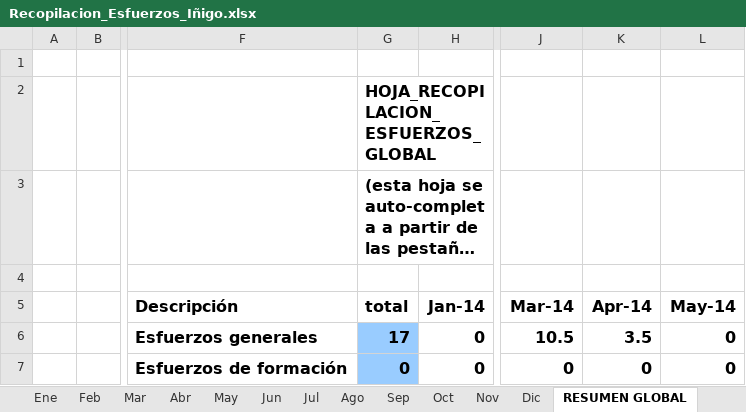
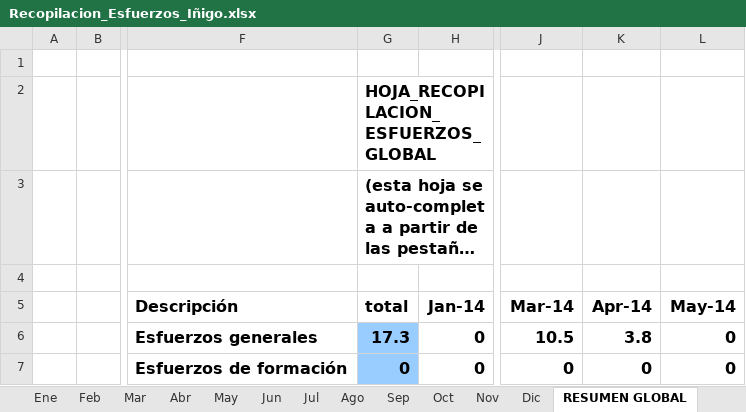
Before and after one commit to MarcosCM/ecatalog, an Excel workbook: team/efforts/Recopilacion_Esfuerzos_Iñigo.xlsx, sheet RESUMEN GLOBAL, drawn as a sheet; only a part is shown, gaps mark what is left out; long unchanged cells end in …; values as stored, in another font and other column widths than the file's, no borders; charts and pictures and conditional formats not drawn; the diff names each change by its address in the sheet, - before the commit and + after, or states it on an @@ line.

```diff
--- a/team/efforts/Recopilacion_Esfuerzos_Iñigo.xlsx (sheet RESUMEN GLOBAL)
+++ b/team/efforts/Recopilacion_Esfuerzos_Iñigo.xlsx (sheet RESUMEN GLOBAL)
-G6 (total): 17
+G6 (total): 17.3
-K6 (Apr-14): 3.5
+K6 (Apr-14): 3.8
```
Also changed, not shown: sheet Abr, formulas that keep their value, charts or pictures, 5 other files.
